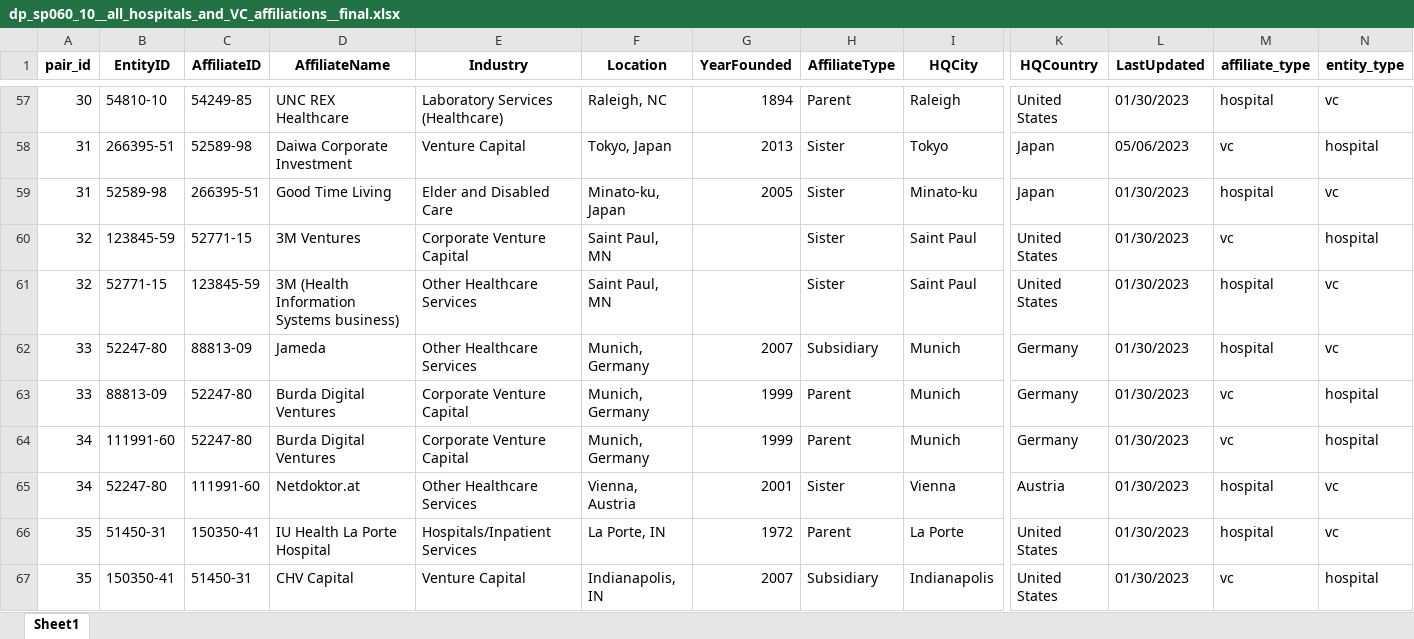
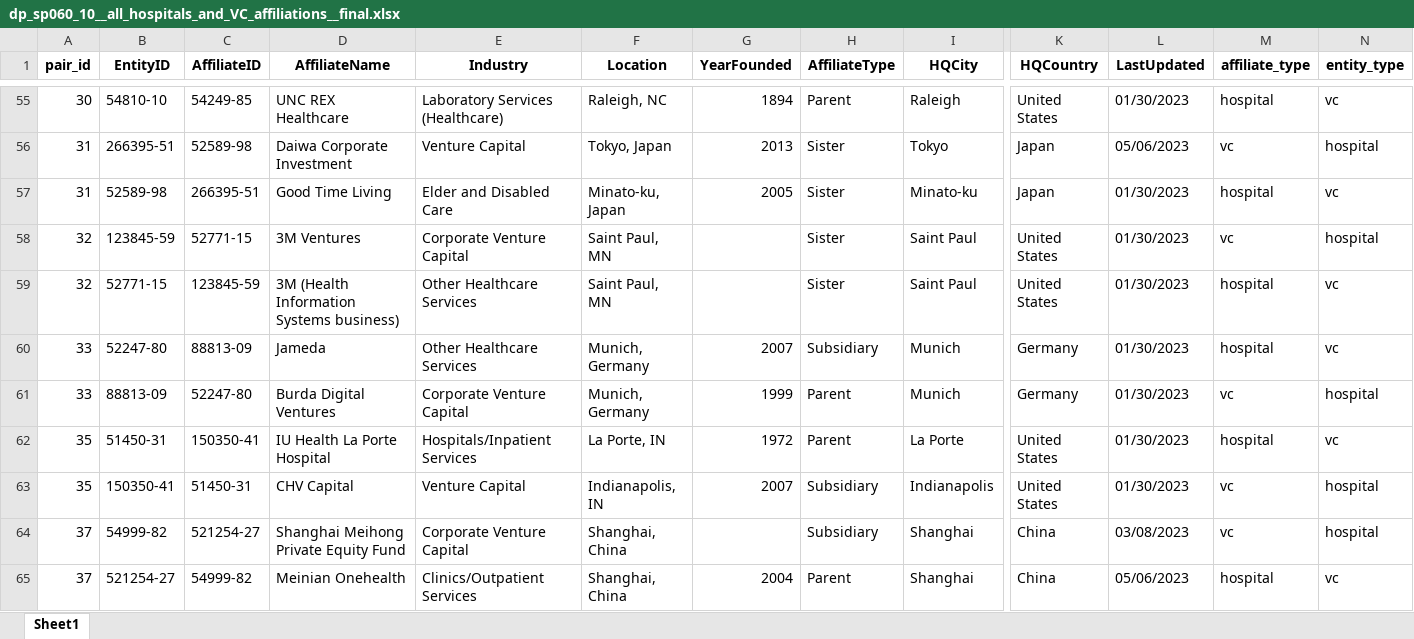
Before and after one commit to imahdimir/i100_g7__VC_arms, an Excel workbook: g10_data_processed/dp_sp060_10__all_hospitals_and_VC_affiliations__final.xlsx, sheet Sheet1, drawn as a sheet; only a part is shown, gaps mark what is left out; the shorter side is filled out with more unchanged rows; values as stored, in another font and other column widths than the file's, no borders; removed rows and columns are numbered as before the commit, all else as after; rows hold the shown columns only; the diff covers the shown part only; the diff names each change by its address in the sheet, - before the commit and + after, or states it on an @@ line.

```diff
--- a/g10_data_processed/dp_sp060_10__all_hospitals_and_VC_affiliations__final.xlsx (sheet Sheet1)
+++ b/g10_data_processed/dp_sp060_10__all_hospitals_and_VC_affiliations__final.xlsx (sheet Sheet1)
-row 64: 34 | 111991-60 | 52247-80 | Burda Digital Ventures | Corporate Venture Capital | Munich, Germany | 1999 | Parent | Munich | Germany | 01/30/2023 | vc | hospital
-row 65: 34 | 52247-80 | 111991-60 | Netdoktor.at | Other Healthcare Services | Vienna, Austria | 2001 | Sister | Vienna | Austria | 01/30/2023 | hospital | vc
```
Also changed, not shown: 34 removed rows and 6 moved rows elsewhere in this sheet, f10_data_interim/di_sp060_01__all_hospitals_and_VC_affiliations__preliminary.xlsx, f10_data_interim/di_sp060_05__all_hospitals_and_VC_affiliations.xlsx, 29 other files.
